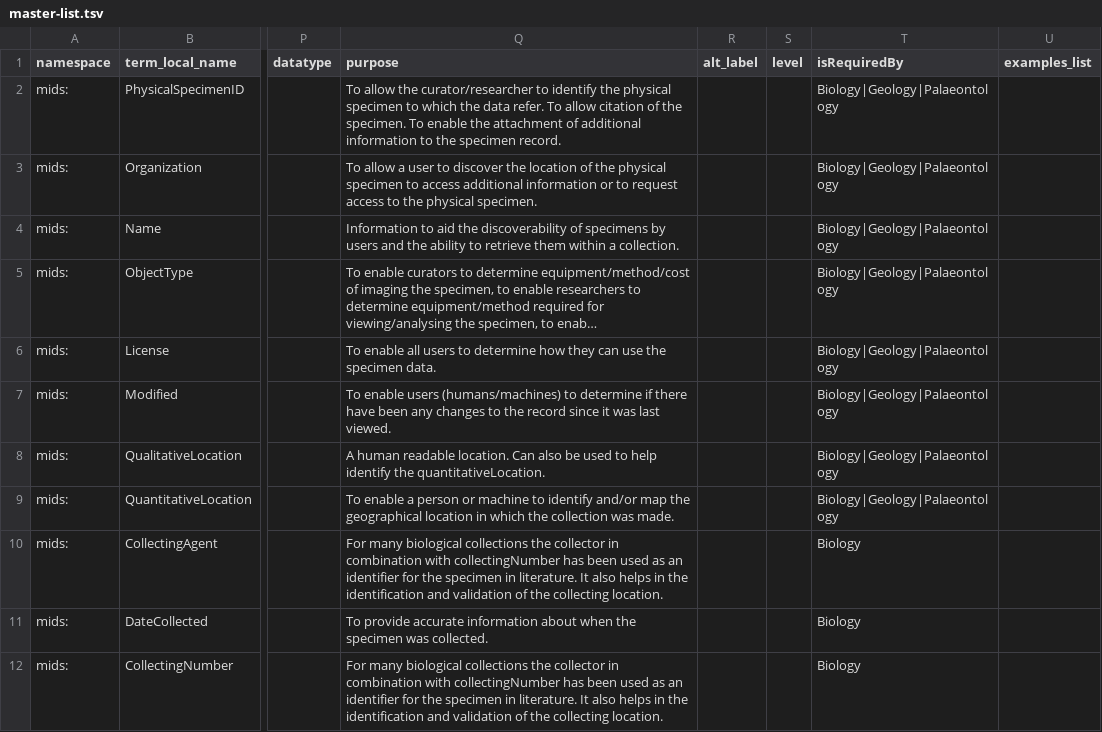
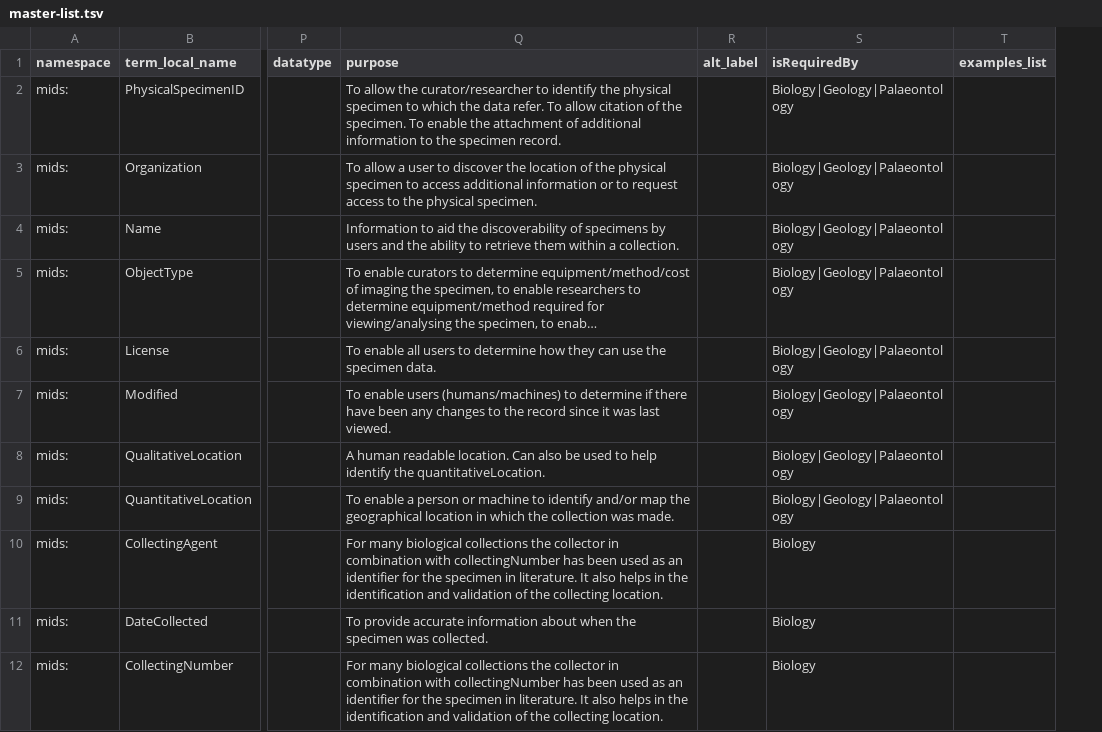
Before and after one commit to ben-norton/stadocgen, a TSV file: mids/app/data/output/master-list.tsv, drawn as a sheet; only a part is shown, gaps mark what is left out; long unchanged cells end in …; the diff names each change by its address in the sheet, - before the commit and + after, or states it on an @@ line.

```diff
--- a/mids/app/data/output/master-list.tsv
+++ b/mids/app/data/output/master-list.tsv
-column S (level), empty
```
Also changed, not shown: mids/app/data/output/information-elements.tsv, mids/app/data/output/mids-abcd-biology-sssom.tsv, 20 other files.
